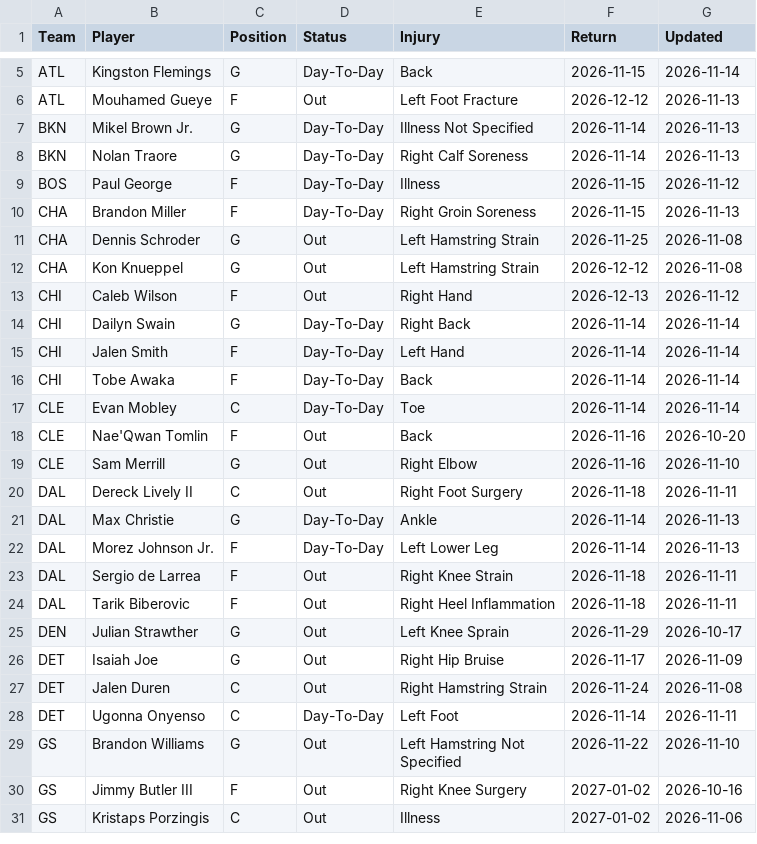
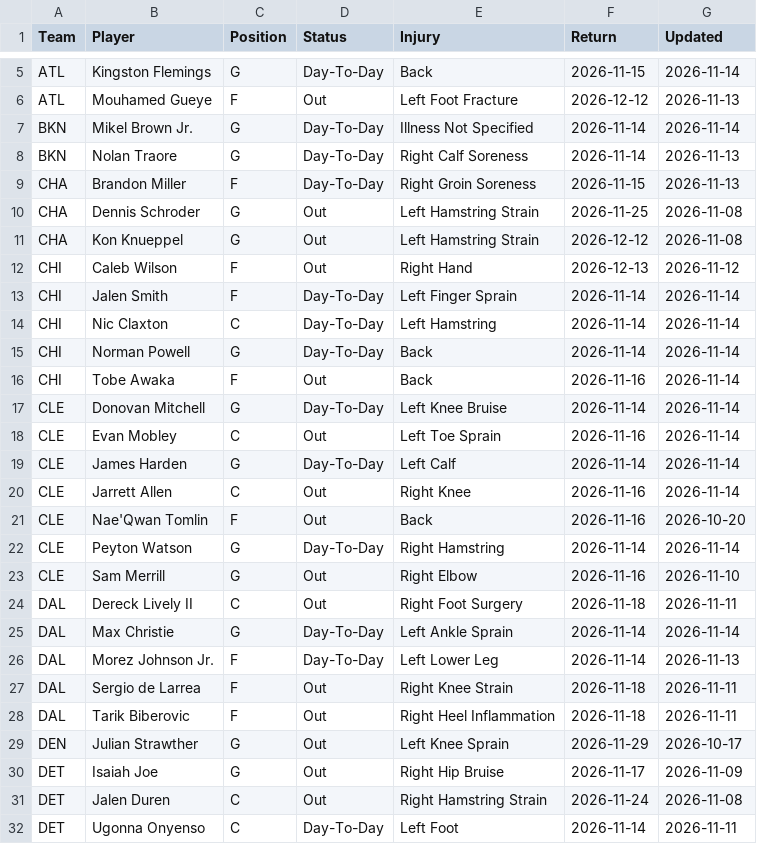
Before and after one commit to HitByOne/NBALedger, a CSV file: site/data/nba_2027_injury_report.csv, drawn as a sheet; only a part is shown, gaps mark what is left out; the shorter side is filled out with more unchanged rows; the diff covers the shown part only.

```diff
--- a/site/data/nba_2027_injury_report.csv
+++ b/site/data/nba_2027_injury_report.csv
@@ -6,5 +6,4 @@ ATL,Kingston Flemings,G,Day-To-Day,Back,2026-11-15,2026-11-14
 ATL,Mouhamed Gueye,F,Out,Left Foot Fracture,2026-12-12,2026-11-13
-BKN,Mikel Brown Jr.,G,Day-To-Day,Illness Not Specified,2026-11-14,2026-11-13
+BKN,Mikel Brown Jr.,G,Day-To-Day,Illness Not Specified,2026-11-14,2026-11-14
 BKN,Nolan Traore,G,Day-To-Day,Right Calf Soreness,2026-11-14,2026-11-13
-BOS,Paul George,F,Day-To-Day,Illness,2026-11-15,2026-11-12
 CHA,Brandon Miller,F,Day-To-Day,Right Groin Soreness,2026-11-15,2026-11-13
@@ -13,10 +12,15 @@ CHA,Kon Knueppel,G,Out,Left Hamstring Strain,2026-12-12,2026-11-08
 CHI,Caleb Wilson,F,Out,Right Hand,2026-12-13,2026-11-12
-CHI,Dailyn Swain,G,Day-To-Day,Right Back,2026-11-14,2026-11-14
-CHI,Jalen Smith,F,Day-To-Day,Left Hand,2026-11-14,2026-11-14
-CHI,Tobe Awaka,F,Day-To-Day,Back,2026-11-14,2026-11-14
-CLE,Evan Mobley,C,Day-To-Day,Toe,2026-11-14,2026-11-14
+CHI,Jalen Smith,F,Day-To-Day,Left Finger Sprain,2026-11-14,2026-11-14
+CHI,Nic Claxton,C,Day-To-Day,Left Hamstring,2026-11-14,2026-11-14
+CHI,Norman Powell,G,Day-To-Day,Back,2026-11-14,2026-11-14
+CHI,Tobe Awaka,F,Out,Back,2026-11-16,2026-11-14
+CLE,Donovan Mitchell,G,Day-To-Day,Left Knee Bruise,2026-11-14,2026-11-14
+CLE,Evan Mobley,C,Out,Left Toe Sprain,2026-11-16,2026-11-14
+CLE,James Harden,G,Day-To-Day,Left Calf,2026-11-14,2026-11-14
+CLE,Jarrett Allen,C,Out,Right Knee,2026-11-16,2026-11-14
 CLE,Nae'Qwan Tomlin,F,Out,Back,2026-11-16,2026-10-20
+CLE,Peyton Watson,G,Day-To-Day,Right Hamstring,2026-11-14,2026-11-14
 CLE,Sam Merrill,G,Out,Right Elbow,2026-11-16,2026-11-10
 DAL,Dereck Lively II,C,Out,Right Foot Surgery,2026-11-18,2026-11-11
-DAL,Max Christie,G,Day-To-Day,Ankle,2026-11-14,2026-11-13
+DAL,Max Christie,G,Day-To-Day,Left Ankle Sprain,2026-11-14,2026-11-14
 DAL,Morez Johnson Jr.,F,Day-To-Day,Left Lower Leg,2026-11-14,2026-11-13
```
Also changed, not shown: 10 added rows, 4 removed rows and 22 edited cells elsewhere in this file, site/data/nba_2027_prop_odds_status.csv, site/data/nba_2027_upcoming_matchups.csv.
